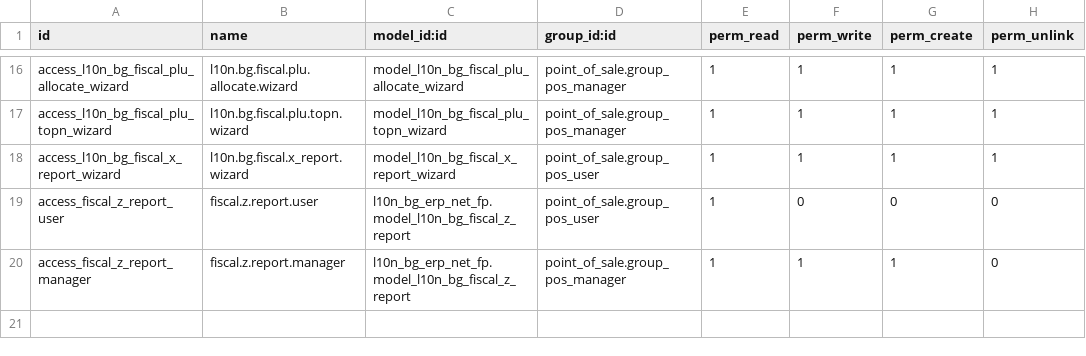
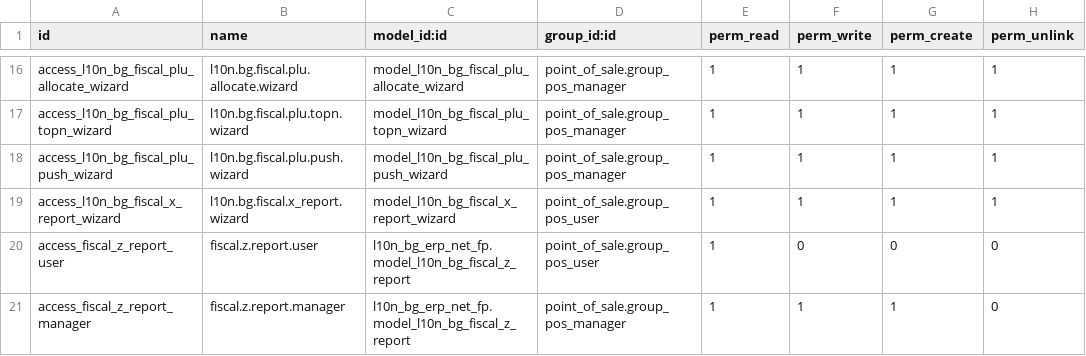
Before and after one commit to rosenvladimirov/l10n-bulgaria, a CSV file: l10n_bg_erp_net_fp/security/ir.model.access.csv, drawn as a sheet; only a part is shown, gaps mark what is left out.

```diff
--- a/l10n_bg_erp_net_fp/security/ir.model.access.csv
+++ b/l10n_bg_erp_net_fp/security/ir.model.access.csv
@@ -17,2 +17,3 @@ access_l10n_bg_fiscal_plu_allocate_wizard,l10n.bg.fiscal.plu.allocate.wizard,mod
 access_l10n_bg_fiscal_plu_topn_wizard,l10n.bg.fiscal.plu.topn.wizard,model_l10n_bg_fiscal_plu_topn_wizard,point_of_sale.group_pos_manager,1,1,1,1
+access_l10n_bg_fiscal_plu_push_wizard,l10n.bg.fiscal.plu.push.wizard,model_l10n_bg_fiscal_plu_push_wizard,point_of_sale.group_pos_manager,1,1,1,1
 access_l10n_bg_fiscal_x_report_wizard,l10n.bg.fiscal.x_report.wizard,model_l10n_bg_fiscal_x_report_wizard,point_of_sale.group_pos_user,1,1,1,1
```
Also changed, not shown: 1 other file.
